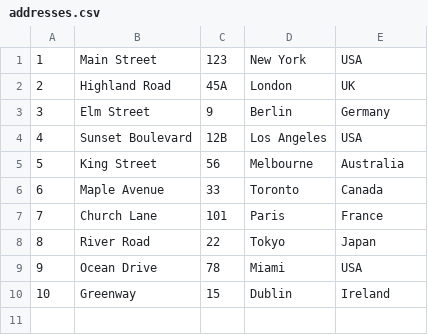
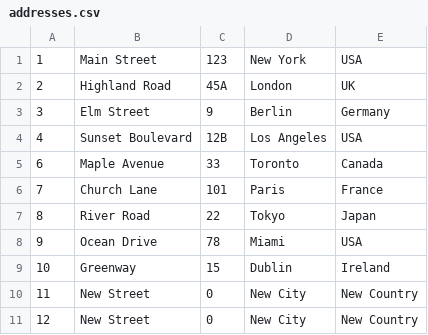
Before and after one commit to FKasavica/oisisi2024, a CSV file: SSluzba/Data/addresses.csv, drawn as a sheet.

```diff
--- a/SSluzba/Data/addresses.csv
+++ b/SSluzba/Data/addresses.csv
@@ -4,3 +4,2 @@
 4,Sunset Boulevard,12B,Los Angeles,USA
-5,King Street,56,Melbourne,Australia
 6,Maple Avenue,33,Toronto,Canada
@@ -10 +9,3 @@
 10,Greenway,15,Dublin,Ireland
+11,New Street,0,New City,New Country
+12,New Street,0,New City,New Country
```
Also changed, not shown: SSluzba/Data/indexes.csv, SSluzba/Data/professors.csv, 8 other files.
